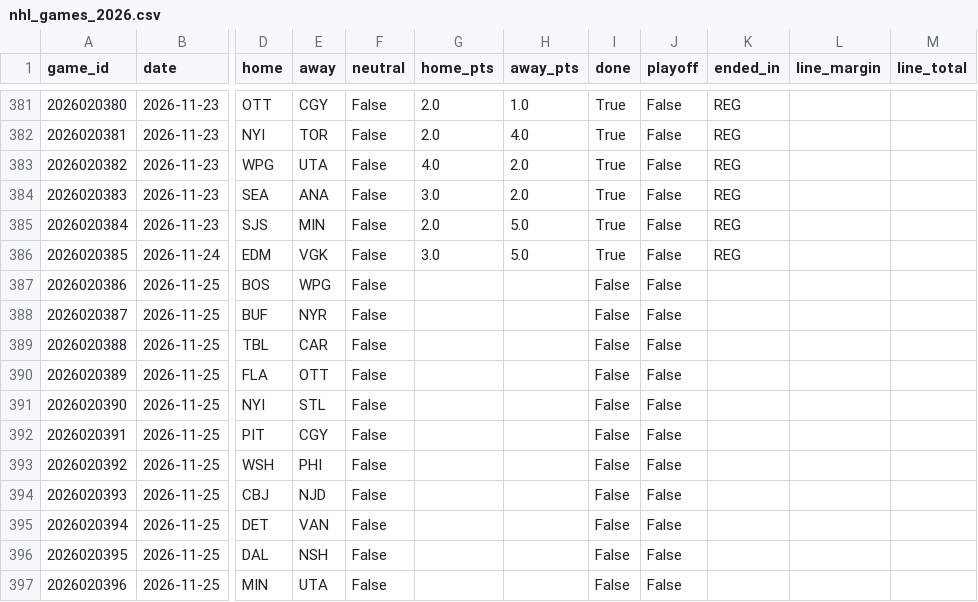
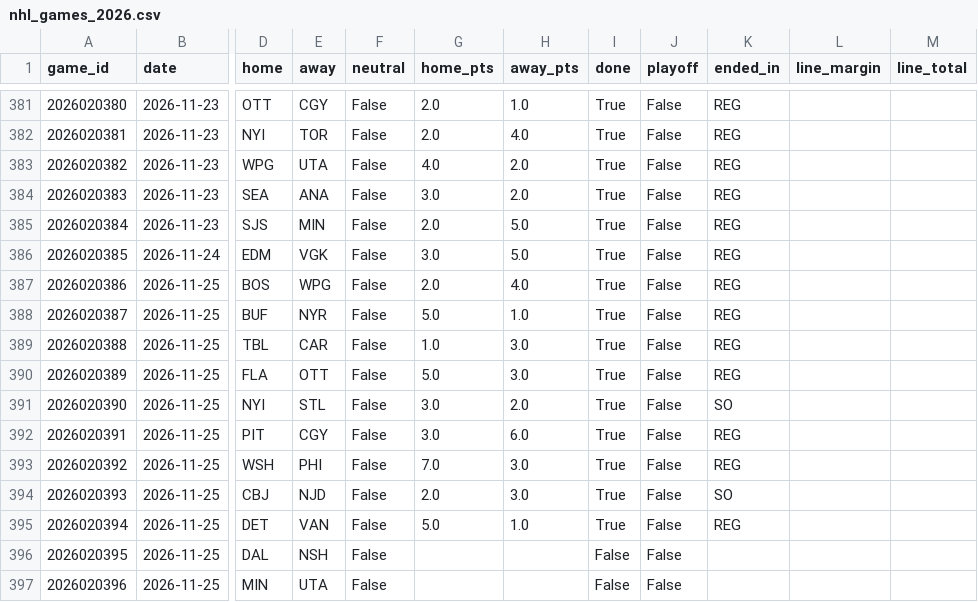
Before and after one commit to willyjo423/nfl-forecast, a CSV file: data/cache/nhl_games_2026.csv, drawn as a sheet; only a part is shown, gaps mark what is left out; the diff names each change by its address in the sheet, - before the commit and + after, or states it on an @@ line.

```diff
--- a/data/cache/nhl_games_2026.csv
+++ b/data/cache/nhl_games_2026.csv
-G387 (home_pts): (empty)
+G387 (home_pts): 2.0
-H387 (away_pts): (empty)
+H387 (away_pts): 4.0
-I387:I395 (done): False
+I387:I395 (done): True
-K387:K390 (ended_in): (empty)
+K387:K390 (ended_in): REG
-G388 (home_pts): (empty)
+G388 (home_pts): 5.0
-H388 (away_pts): (empty)
+H388 (away_pts): 1.0
-G389 (home_pts): (empty)
+G389 (home_pts): 1.0
-H389:H390 (away_pts): (empty)
+H389:H390 (away_pts): 3.0
-G390 (home_pts): (empty)
+G390 (home_pts): 5.0
-G391:G392 (home_pts): (empty)
+G391:G392 (home_pts): 3.0
-H391 (away_pts): (empty)
+H391 (away_pts): 2.0
-K391 (ended_in): (empty)
+K391 (ended_in): SO
-H392 (away_pts): (empty)
+H392 (away_pts): 6.0
-K392:K393 (ended_in): (empty)
+K392:K393 (ended_in): REG
-G393 (home_pts): (empty)
+G393 (home_pts): 7.0
-H393:H394 (away_pts): (empty)
+H393:H394 (away_pts): 3.0
-G394 (home_pts): (empty)
+G394 (home_pts): 2.0
-K394 (ended_in): (empty)
+K394 (ended_in): SO
-G395 (home_pts): (empty)
+G395 (home_pts): 5.0
-H395 (away_pts): (empty)
+H395 (away_pts): 1.0
-K395 (ended_in): (empty)
+K395 (ended_in): REG
```
Also changed, not shown: data/cache/nba_games_2026.csv, data/cache/nhl_goalies_2026.csv, 6 other files.
